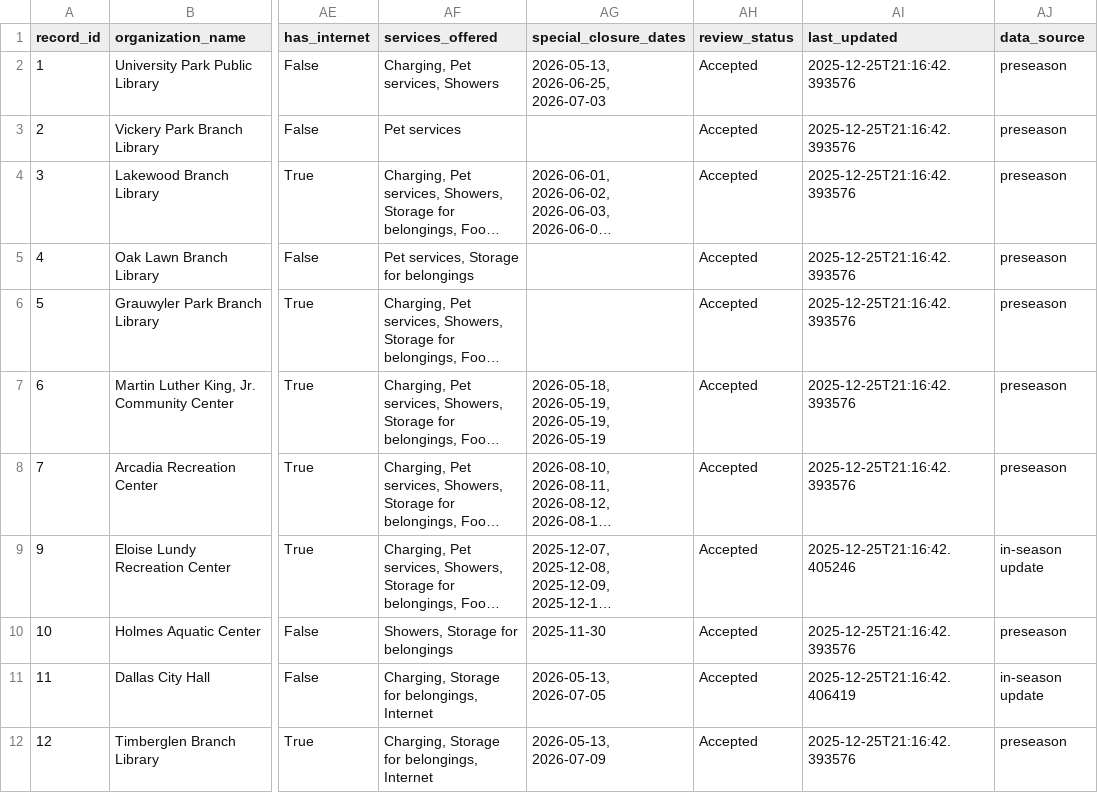
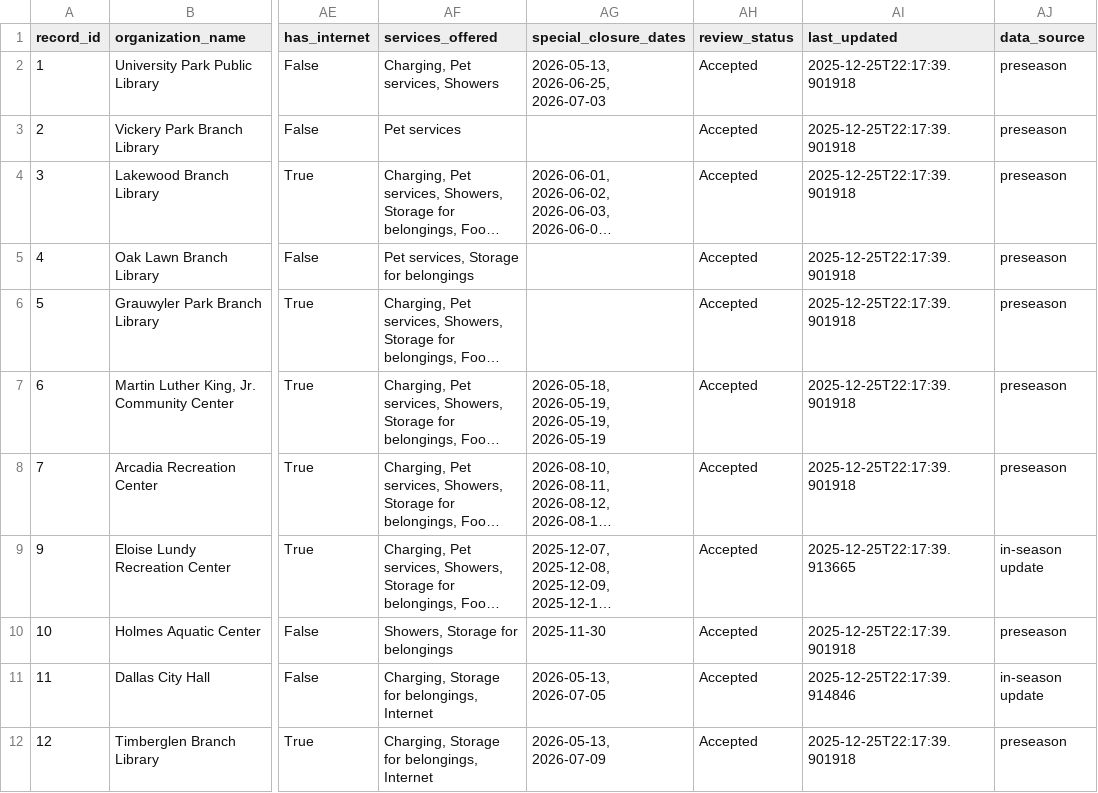
Before and after one commit to mmcalend/heatreliefdataworkflow, a CSV file: data/public/sites.csv, drawn as a sheet; only a part is shown, gaps mark what is left out; long unchanged cells end in …; the diff names each change by its address in the sheet, - before the commit and + after, or states it on an @@ line.

```diff
--- a/data/public/sites.csv
+++ b/data/public/sites.csv
-AI2:AI8 (last_updated): 2025-12-25T21:16:42.393576
+AI2:AI8 (last_updated): 2025-12-25T22:17:39.901918
-AI9 (last_updated): 2025-12-25T21:16:42.405246
+AI9 (last_updated): 2025-12-25T22:17:39.913665
-AI10 (last_updated): 2025-12-25T21:16:42.393576
+AI10 (last_updated): 2025-12-25T22:17:39.901918
-AI11 (last_updated): 2025-12-25T21:16:42.406419
+AI11 (last_updated): 2025-12-25T22:17:39.914846
-AI12 (last_updated): 2025-12-25T21:16:42.393576
+AI12 (last_updated): 2025-12-25T22:17:39.901918
```
Also changed, not shown: 1 other file.
